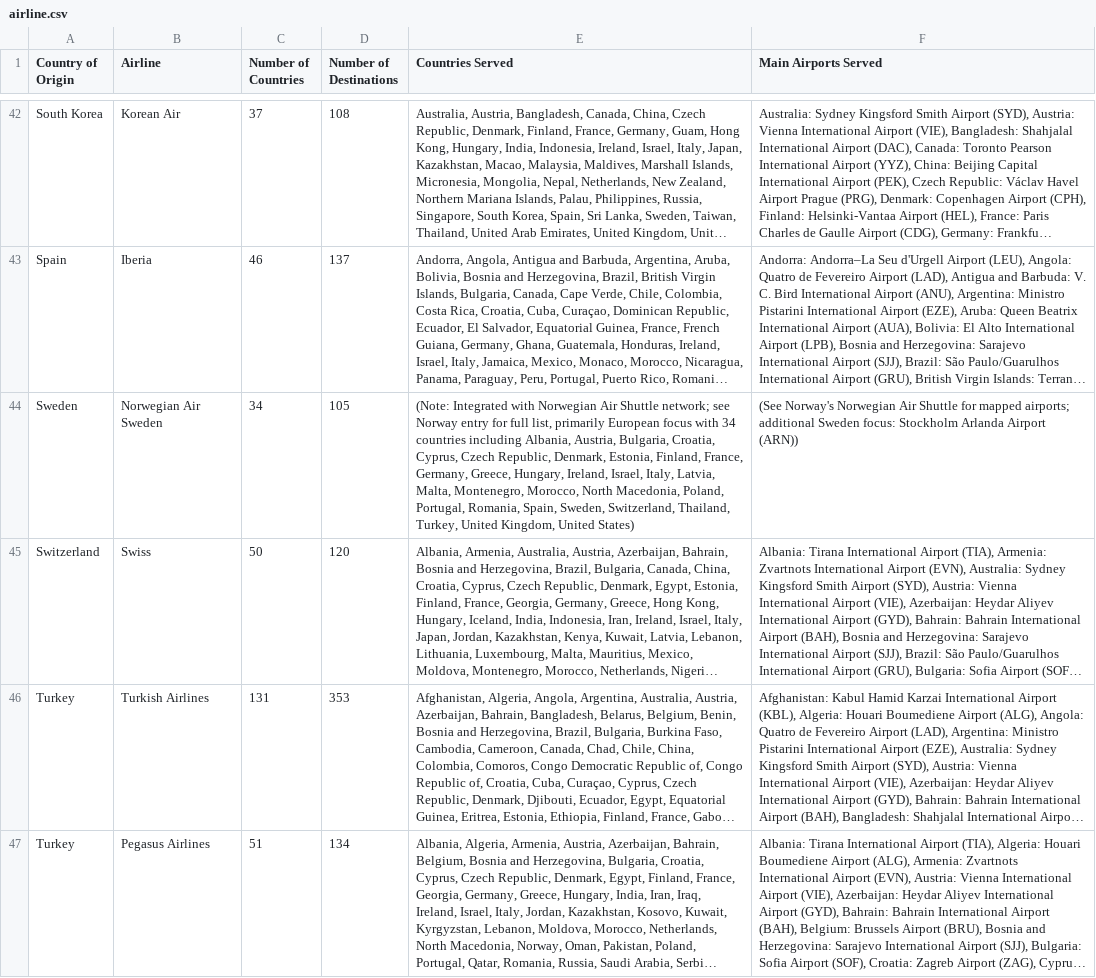
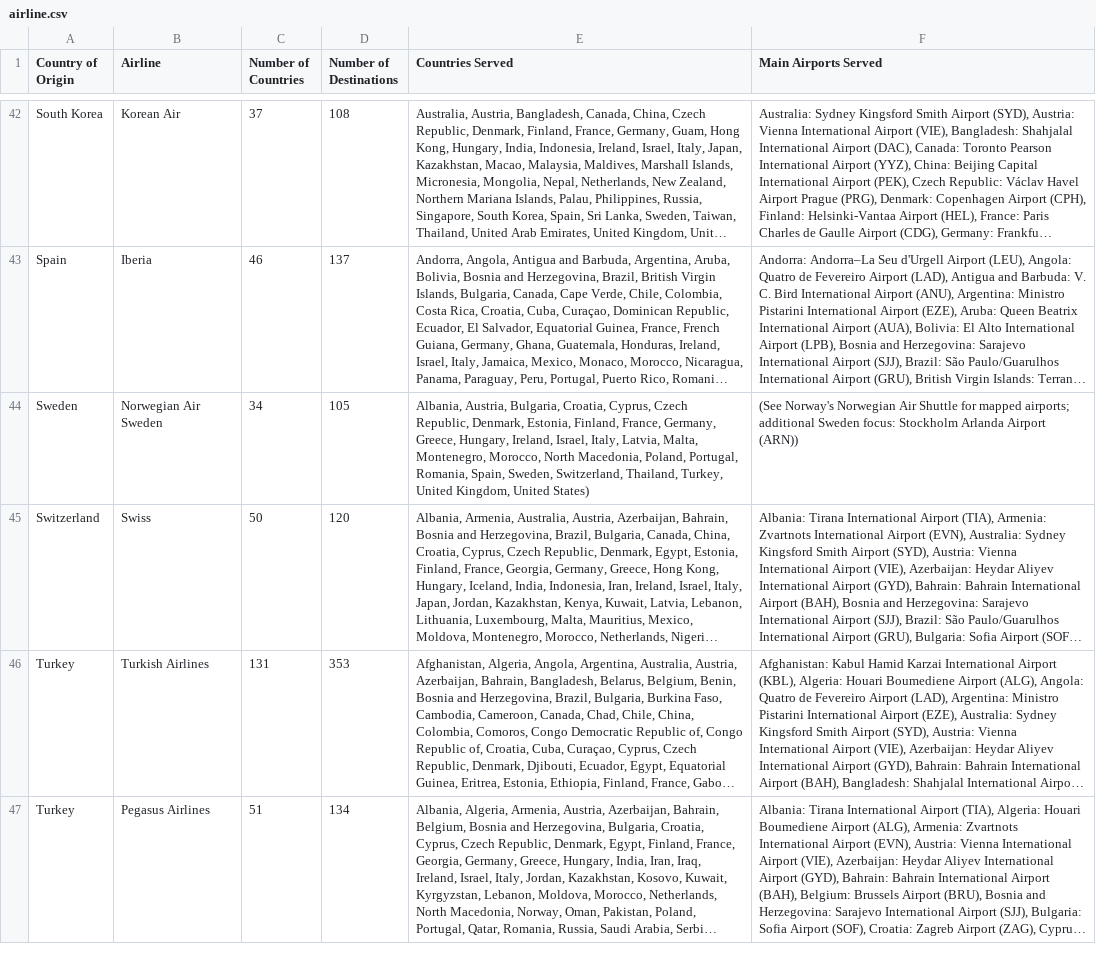
Before and after one commit to ayeeff/fiefdom, a CSV file: data/airline.csv, drawn as a sheet; only a part is shown, gaps mark what is left out; long unchanged cells end in …; the diff covers the shown part only; the diff names each change by its address in the sheet, - before the commit and + after, or states it on an @@ line.

```diff
--- a/data/airline.csv
+++ b/data/airline.csv
-E44 (Countries Served): (Note: Integrated with Norwegian Air Shuttle network; see Norway entry for full list, primarily European focus with 34 countries including Albania, Austria,…
+E44 (Countries Served): Albania, Austria,…
```
Also changed, not shown: 1 edited cell elsewhere in this file.
